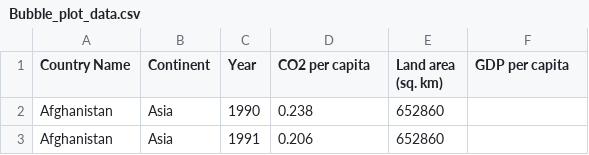
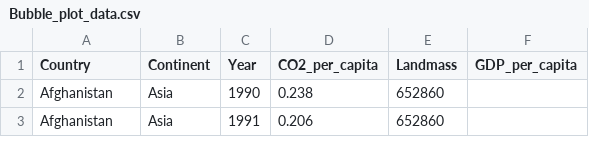
Before and after one commit to Akira-Abe123/Homework10, a CSV file: Bubble_plot_data.csv, drawn as a sheet; only a part is shown.

Commit message:
Add files via upload

```diff
--- a/Bubble_plot_data.csv
+++ b/Bubble_plot_data.csv
@@ -1,2 +1,2 @@
-Country Name,Continent,Year,CO2 per capita,Land area (sq. km),GDP per capita
+Country,Continent,Year,CO2_per_capita,Landmass,GDP_per_capita
 Afghanistan,Asia,1990,0.238,652860,
```
